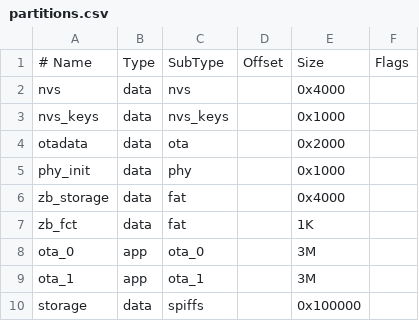
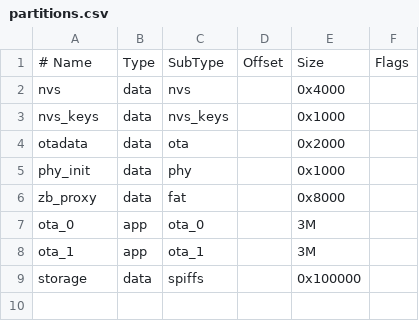
Before and after one commit to TurnOnMind/ESP32-C6-SmartHome-Hub, a CSV file: partitions.csv, drawn as a sheet.

Commit message:
chore(build): update build configuration, partitions and Kconfig

```diff
--- a/partitions.csv
+++ b/partitions.csv
@@ -5,4 +5,3 @@ otadata,  data, ota,     ,        0x2000,
 phy_init, data, phy,     ,        0x1000,
-zb_storage, data, fat,      ,        0x4000,
-zb_fct,     data, fat,      ,        1K,
+zb_proxy,  data, fat,      ,        0x8000,
 ota_0,    app,  ota_0,   ,        3M,
```
Also changed, not shown: 7 other files.
